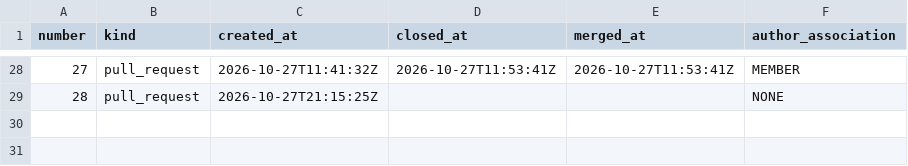
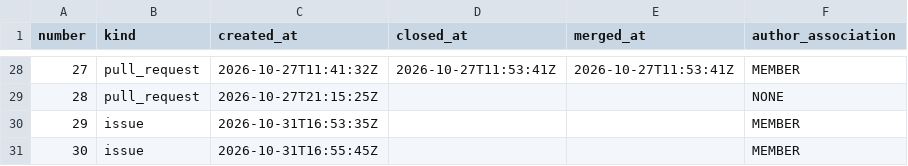
Before and after one commit to exmergo/github-repo-analytics, a CSV file: exmergo/github-repo-analytics/signals/issues.csv, drawn as a sheet; only a part is shown, gaps mark what is left out.

```diff
--- a/exmergo/github-repo-analytics/signals/issues.csv
+++ b/exmergo/github-repo-analytics/signals/issues.csv
@@ -29 +29,3 @@ number,kind,created_at,closed_at,merged_at,author_association
 28,pull_request,2026-10-27T21:15:25Z,,,NONE
+29,issue,2026-10-31T16:53:35Z,,,MEMBER
+30,issue,2026-10-31T16:55:45Z,,,MEMBER
```
Also changed, not shown: 2 other files.
